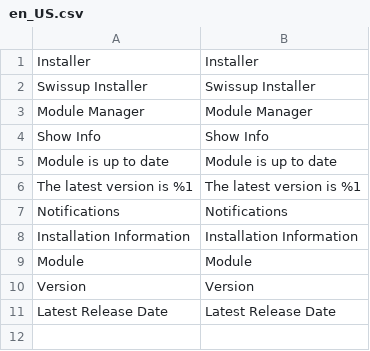
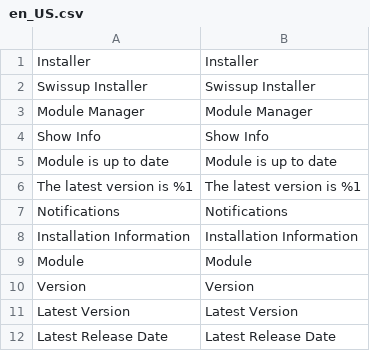
Before and after one commit to swissup/module-core, a CSV file: i18n/en_US.csv, drawn as a sheet.

Commit message:
Add latest version to the grid

```diff
--- a/i18n/en_US.csv
+++ b/i18n/en_US.csv
@@ -10,2 +10,3 @@ Module,Module
 Version,Version
+"Latest Version","Latest Version"
 "Latest Release Date","Latest Release Date"
```
Also changed, not shown: 2 other files.
